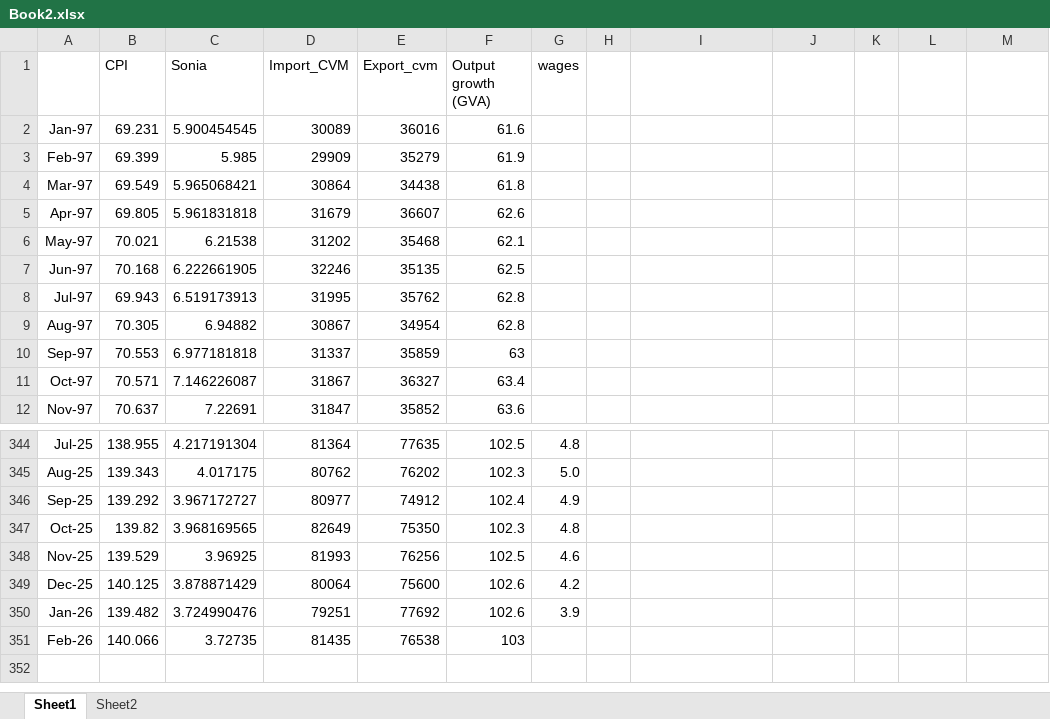
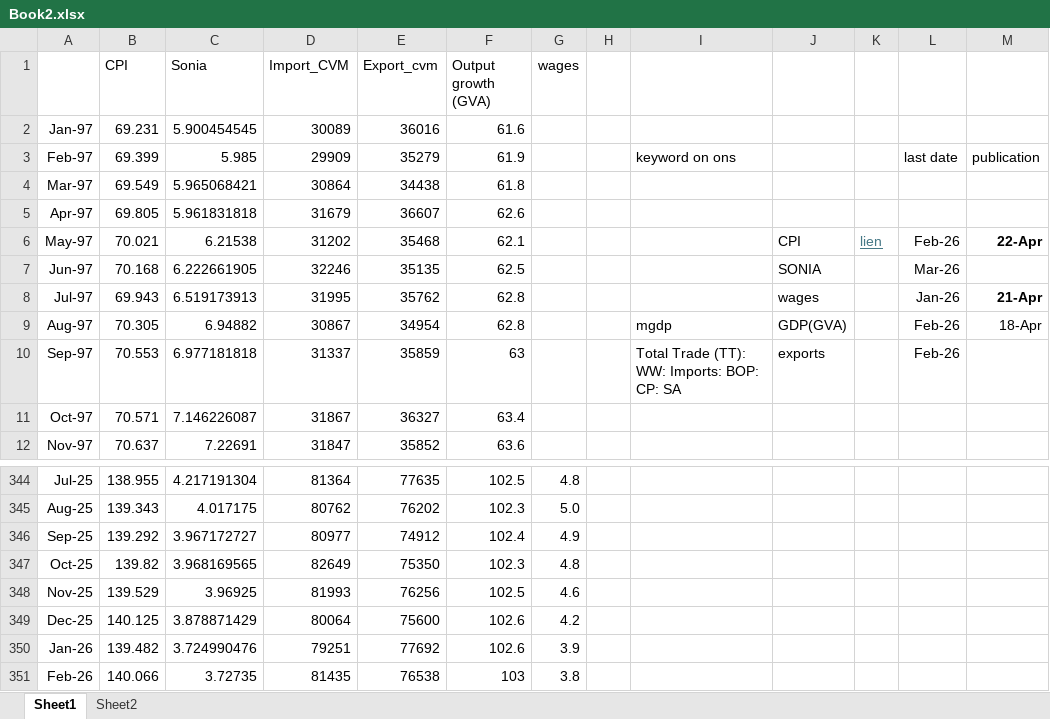
Before and after one commit to Vianney-Garnoix/CITADEL-FI-CHALLENGE, an Excel workbook: Book2.xlsx, sheet Sheet1, drawn as a sheet; only a part is shown, gaps mark what is left out; values as stored, in another font and other column widths than the file's, no borders; the diff names each change by its address in the sheet, - before the commit and + after, or states it on an @@ line.

```diff
--- a/Book2.xlsx (sheet Sheet1)
+++ b/Book2.xlsx (sheet Sheet1)
-I3: (empty)
+I3: keyword on ons
-L3: (empty)
+L3: last date
-M3: (empty)
+M3: publication
-J6: (empty)
+J6: CPI
-K6: (empty)
+K6: lien
-L6: (empty)
+L6: Feb-26
-M6: (empty)
+M6: 22-Apr
-J7: (empty)
+J7: SONIA
-L7: (empty)
+L7: Mar-26
-J8: (empty)
+J8: wages
-L8: (empty)
+L8: Jan-26
-M8: (empty)
+M8: 21-Apr
-I9: (empty)
+I9: mgdp
-J9: (empty)
+J9: GDP(GVA)
-L9:L10: (empty)
+L9:L10: Feb-26
-M9: (empty)
+M9: 18-Apr
-I10: (empty)
+I10: Total Trade (TT): WW: Imports: BOP: CP: SA
-J10: (empty)
+J10: exports
-G351 (wages): (empty)
+G351 (wages): 3.8
```
Also changed, not shown: sheet Sheet2, 4 other files.
